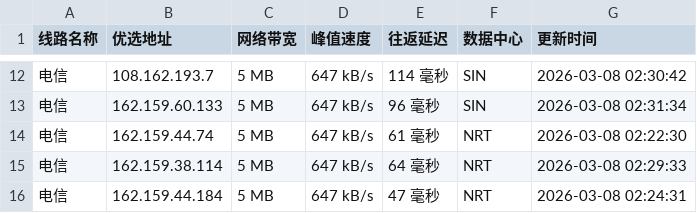
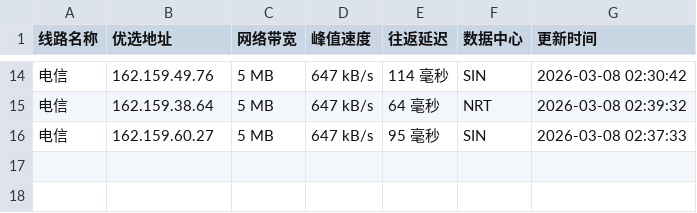
Before and after one commit to yuanxiawan/cfipv4db, a CSV file: cfip.csv, drawn as a sheet; only a part is shown, gaps mark what is left out; the diff covers the shown part only.

```diff
--- a/cfip.csv
+++ b/cfip.csv
@@ -12,5 +14,3 @@
-电信,108.162.193.7,5 MB,647 kB/s,114 毫秒,SIN,2026-03-08 02:30:42
-电信,162.159.60.133,5 MB,647 kB/s,96 毫秒,SIN,2026-03-08 02:31:34
-电信,162.159.44.74,5 MB,647 kB/s,61 毫秒,NRT,2026-03-08 02:22:30
-电信,162.159.38.114,5 MB,647 kB/s,64 毫秒,NRT,2026-03-08 02:29:33
-电信,162.159.44.184,5 MB,647 kB/s,47 毫秒,NRT,2026-03-08 02:24:31
+电信,162.159.49.76,5 MB,647 kB/s,114 毫秒,SIN,2026-03-08 02:30:42
+电信,162.159.38.64,5 MB,647 kB/s,64 毫秒,NRT,2026-03-08 02:39:32
+电信,162.159.60.27,5 MB,647 kB/s,95 毫秒,SIN,2026-03-08 02:37:33
```
Also changed, not shown: 2 added rows and 30 edited cells elsewhere in this file, 1 other file.
